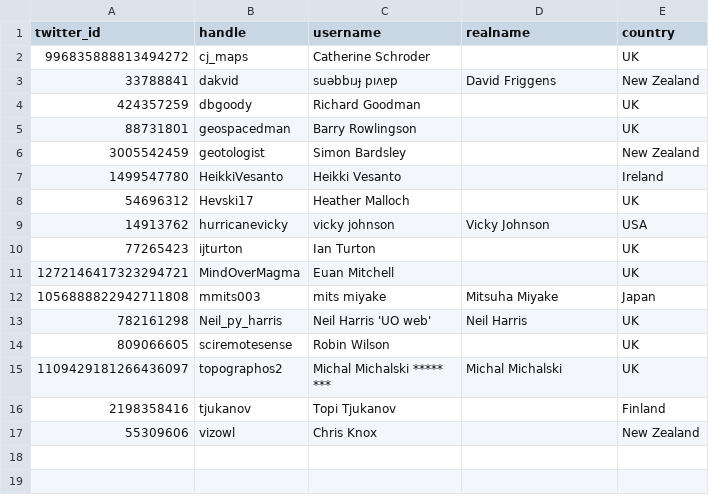
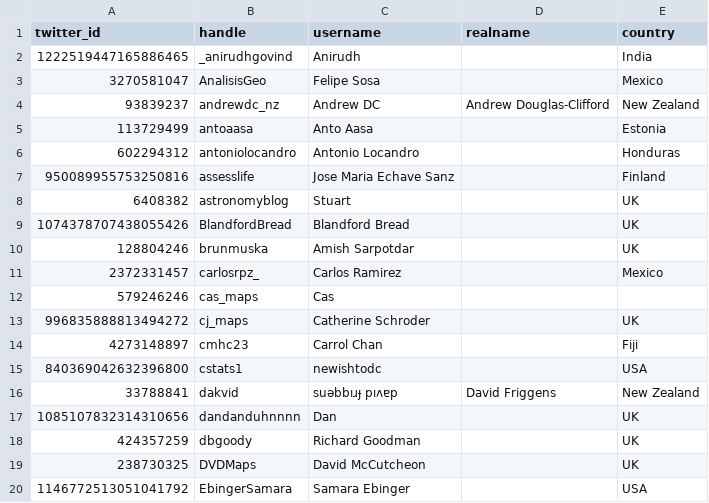
Before and after one commit to dakvid/30DayMapChallenge2020Metadata, a TSV file: maps/cartographers.tsv, drawn as a sheet; only a part is shown; the shorter side is filled out with more unchanged rows; the diff covers the shown part only.

```diff
--- a/maps/cartographers.tsv
+++ b/maps/cartographers.tsv
@@ -1,4 +1,20 @@
 twitter_id	handle	username	realname	country
+1222519447165886465	_anirudhgovind	Anirudh		India
+3270581047	AnalisisGeo	Felipe Sosa		Mexico
+93839237	andrewdc_nz	Andrew DC	Andrew Douglas-Clifford	New Zealand
+113729499	antoaasa	Anto Aasa		Estonia
+602294312	antoniolocandro	Antonio Locandro		Honduras
+950089955753250816	assesslife	Jose Maria Echave Sanz		Finland
+6408382	astronomyblog	Stuart		UK
+1074378707438055426	BlandfordBread	Blandford Bread		UK
+128804246	brunmuska	Amish Sarpotdar		UK
+2372331457	carlosrpz_	Carlos Ramirez		Mexico
+579246246	cas_maps	Cas		
 996835888813494272	cj_maps	Catherine Schroder		UK
+4273148897	cmhc23	Carrol Chan		Fiji
+840369042632396800	cstats1	newishtodc		USA
 33788841	dakvid	suǝbbıɹɟ pıʌɐp	David Friggens	New Zealand
+1085107832314310656	dandanduhnnnn	Dan		UK
 424357259	dbgoody	Richard Goodman		UK
+238730325	DVDMaps	David McCutcheon		UK
+1146772513051041792	EbingerSamara	Samara Ebinger		USA
```
Also changed, not shown: 30 added rows elsewhere in this file, maps/classifications.tsv, 1 other file.
